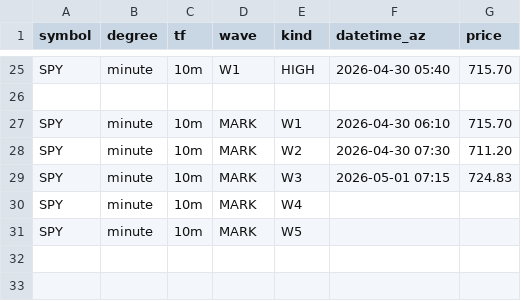
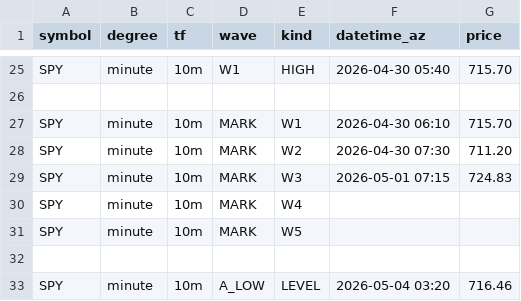
Before and after one commit to bfrye1973/frye-market-backend, a CSV file: services/core/data/fib-input.csv, drawn as a sheet; only a part is shown, gaps mark what is left out.

Commit message:
Update fib-input.csv

```diff
--- a/services/core/data/fib-input.csv
+++ b/services/core/data/fib-input.csv
@@ -31 +31,3 @@ SPY,minute,10m,MARK,W4,,
 SPY,minute,10m,MARK,W5,,
+
+SPY,minute,10m,A_LOW,LEVEL,2026-05-04 03:20,716.46
```
